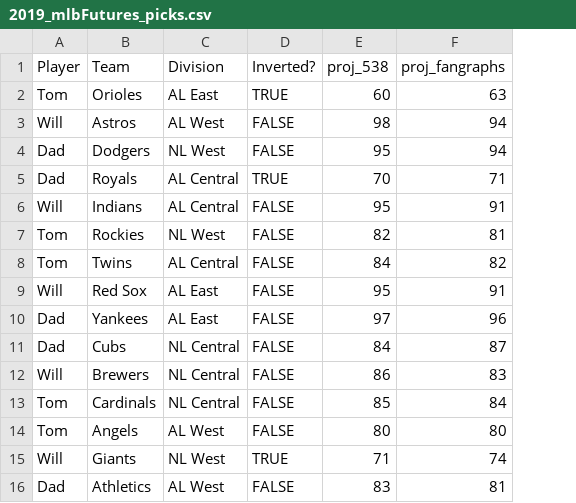
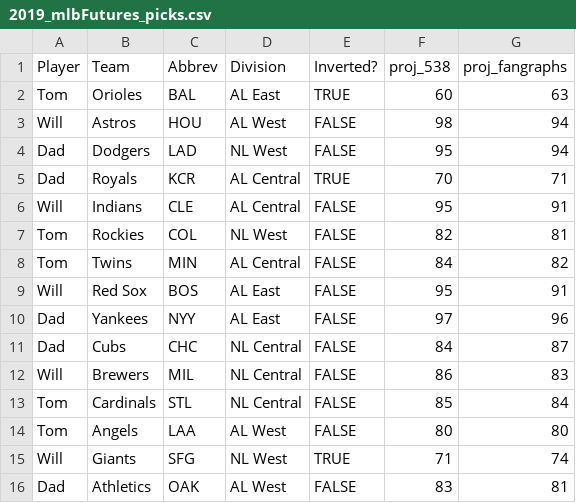
Before and after one commit to TK2575/threeIdiots, a CSV file: 2019_mlb/data/2019_mlbFutures_picks.csv, drawn as a sheet; the diff names each change by its address in the sheet, - before the commit and + after, or states it on an @@ line.

Commit message:
Retrieving latest standings, join with picks

```diff
--- a/2019_mlb/data/2019_mlbFutures_picks.csv
+++ b/2019_mlb/data/2019_mlbFutures_picks.csv
+column C (Abbrev), rows 2-16: BAL | HOU | LAD | KCR | CLE | COL | MIN | BOS | NYY | CHC | MIL | STL | LAA | SFG | OAK
```
Also changed, not shown: 2 other files.
